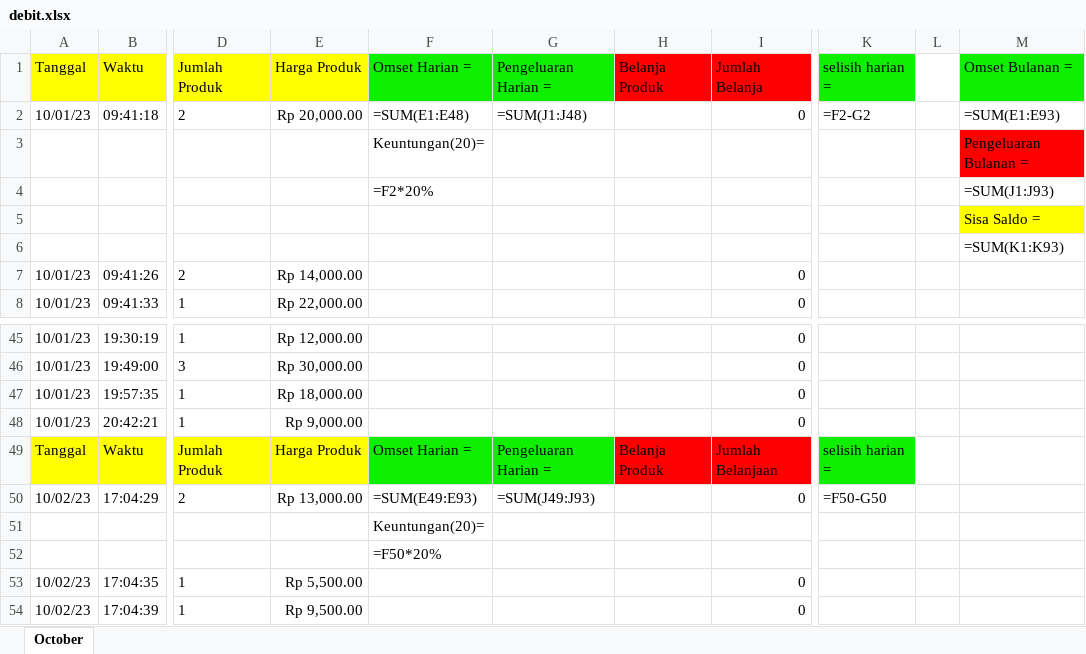
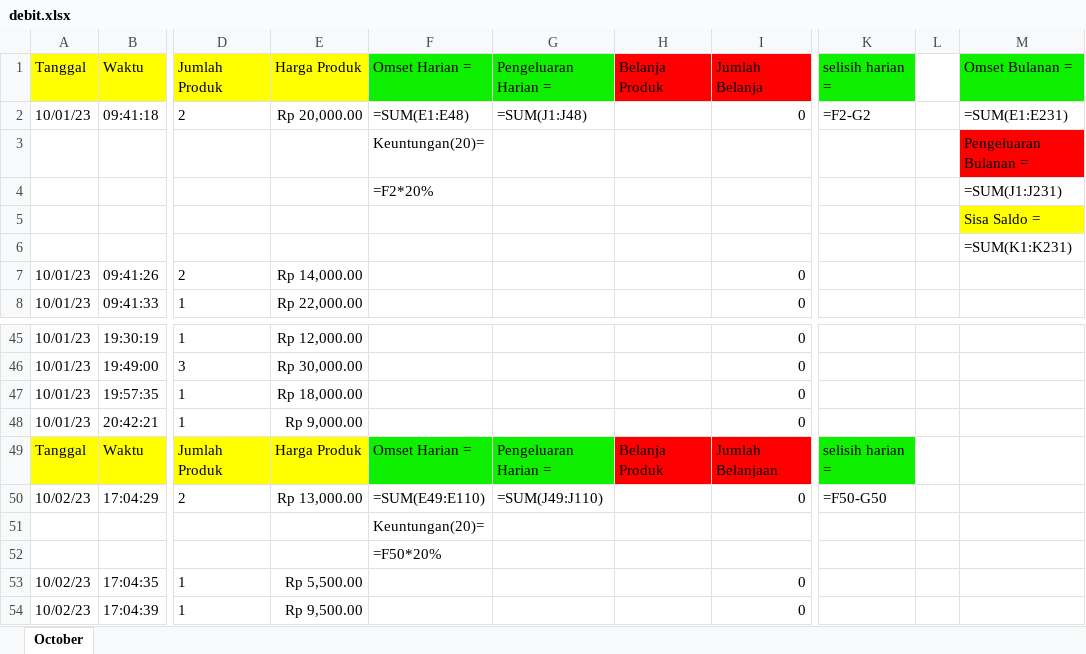
Before and after one commit to wildanAR/GUI_database, an Excel workbook: debit.xlsx, sheet October, drawn as a sheet; only a part is shown, gaps mark what is left out; values as stored, in another font and other column widths than the file's, no borders; formulas without a stored value are shown as written; the diff covers the shown part only; the diff names each change by its address in the sheet, - before the commit and + after, or states it on an @@ line.

```diff
--- a/debit.xlsx (sheet October)
+++ b/debit.xlsx (sheet October)
-M2: =SUM(E1:E93)
+M2: =SUM(E1:E231)
-M4: =SUM(J1:J93)
+M4: =SUM(J1:J231)
-M6: =SUM(K1:K93)
+M6: =SUM(K1:K231)
-F50: =SUM(E49:E93)
+F50: =SUM(E49:E110)
-G50: =SUM(J49:J93)
+G50: =SUM(J49:J110)
```
Also changed, not shown: 138 added rows elsewhere in this sheet.
